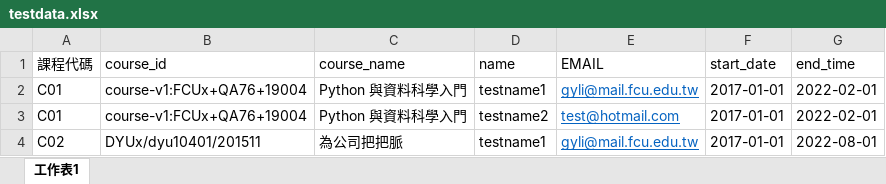
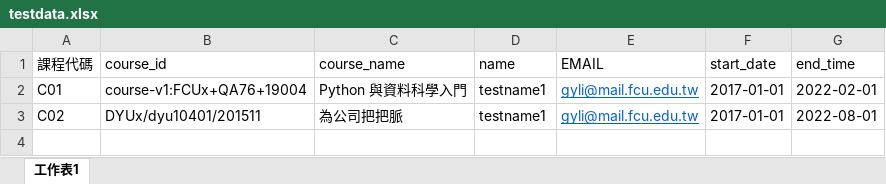
Before and after one commit to guangyawli/price_check, an Excel workbook: testdata.xlsx, sheet 工作表1, drawn as a sheet; values as stored, in another font and other column widths than the file's, no borders; the diff names each change by its address in the sheet, - before the commit and + after, or states it on an @@ line.

```diff
--- a/testdata.xlsx (sheet 工作表1)
+++ b/testdata.xlsx (sheet 工作表1)
-row 3: C01 | course-v1:FCUx+QA76+19004 | Python 與資料科學入門 | testname2 | test@hotmail.com | 2017-01-01 | 2022-02-01
```
Also changed, not shown: 7 other files.
